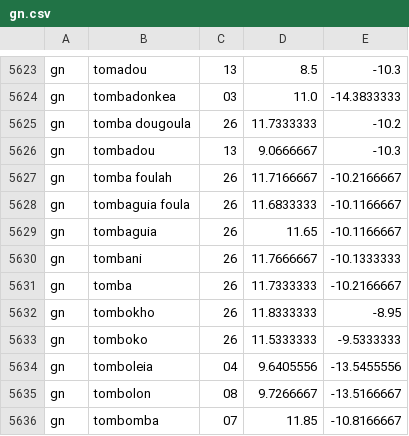
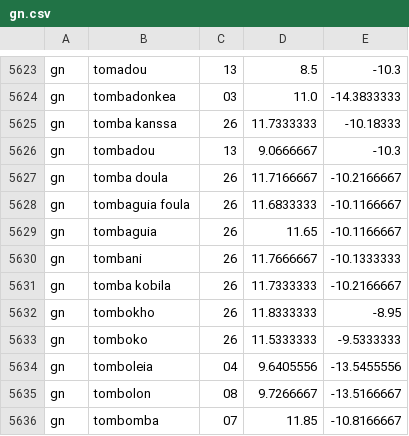
Before and after one commit to jessehartloff/Lab5, a CSV file: cities/gn.csv, drawn as a sheet; only a part is shown, gaps mark what is left out.

Commit message:
Update gn.csv
Correction of incorrect locality names

```diff
--- a/cities/gn.csv
+++ b/cities/gn.csv
@@ -5624,5 +5624,5 @@ gn,tomadou,13,8.5,-10.3
 gn,tombadonkea,03,11.0,-14.3833333
-gn,tomba dougoula,26,11.7333333,-10.2
+gn,tomba kanssa,26,11.7333333,-10.18333
 gn,tombadou,13,9.0666667,-10.3
-gn,tomba foulah,26,11.7166667,-10.2166667
+gn,tomba doula,26,11.7166667,-10.2166667
 gn,tombaguia foula,26,11.6833333,-10.1166667
@@ -5630,3 +5630,3 @@ gn,tombaguia,26,11.65,-10.1166667
 gn,tombani,26,11.7666667,-10.1333333
-gn,tomba,26,11.7333333,-10.2166667
+gn,tomba kobila,26,11.7333333,-10.2166667
 gn,tombokho,26,11.8333333,-8.95
```
